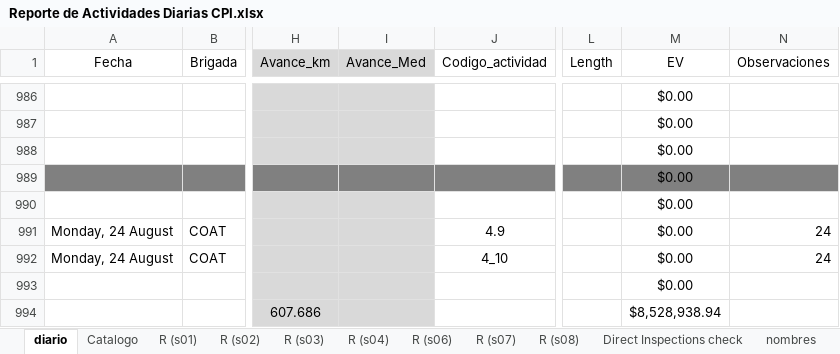
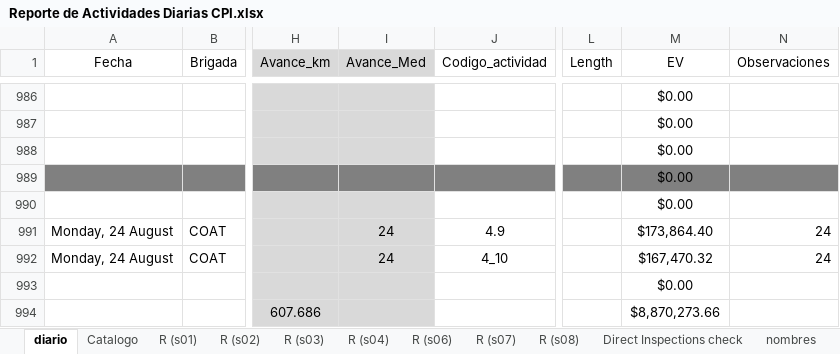
Before and after one commit to crooss/Dash_DGJ, an Excel workbook: data/Reporte de Actividades Diarias CPI.xlsx, sheet diario, drawn as a sheet; only a part is shown, gaps mark what is left out; values as stored, in another font and other column widths than the file's, no borders; charts and pictures and conditional formats and table styles not drawn; the diff names each change by its address in the sheet, - before the commit and + after, or states it on an @@ line.

```diff
--- a/data/Reporte de Actividades Diarias CPI.xlsx (sheet diario)
+++ b/data/Reporte de Actividades Diarias CPI.xlsx (sheet diario)
-I991:I992 (Avance_Med): (empty)
+I991:I992 (Avance_Med): 24
-M991 (EV): $0.00
+M991 (EV): $173,864.40
-M992 (EV): $0.00
+M992 (EV): $167,470.32
-M994 (EV): $8,528,938.94
+M994 (EV): $8,870,273.66
```
Also changed, not shown: sheet EV (4), sheet EV (2), sheet EV (3), sheet EV, other sheet tabs, hidden cells, charts or pictures.
